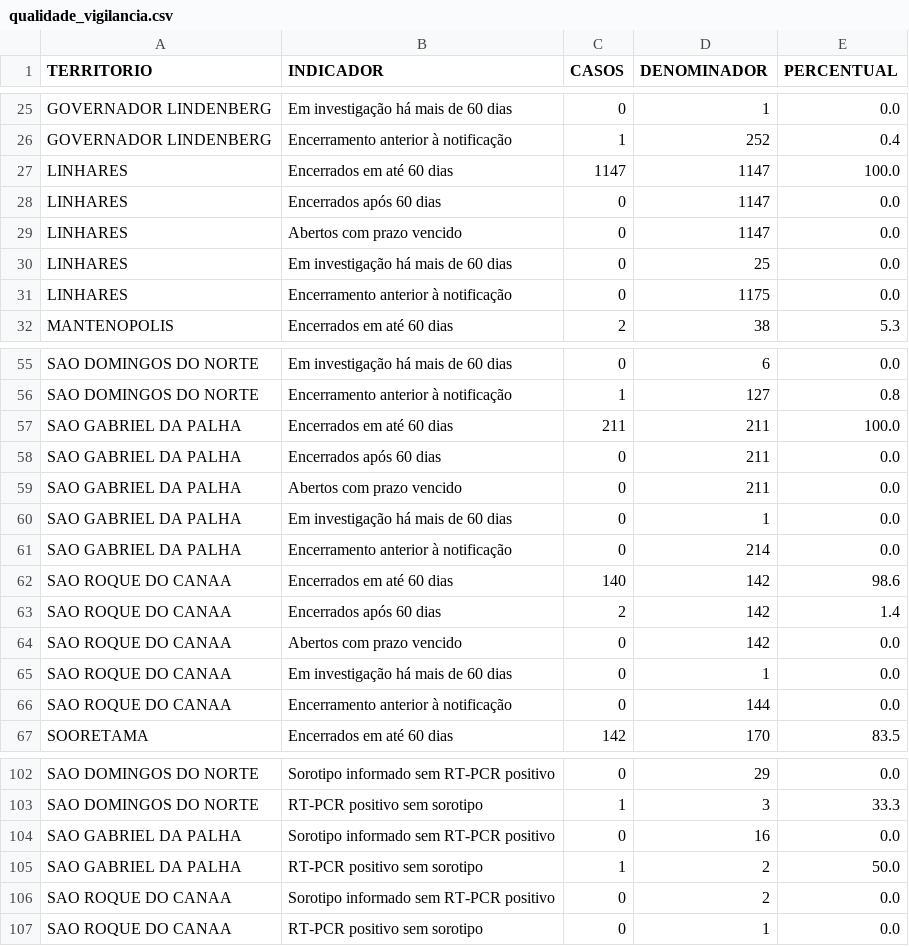
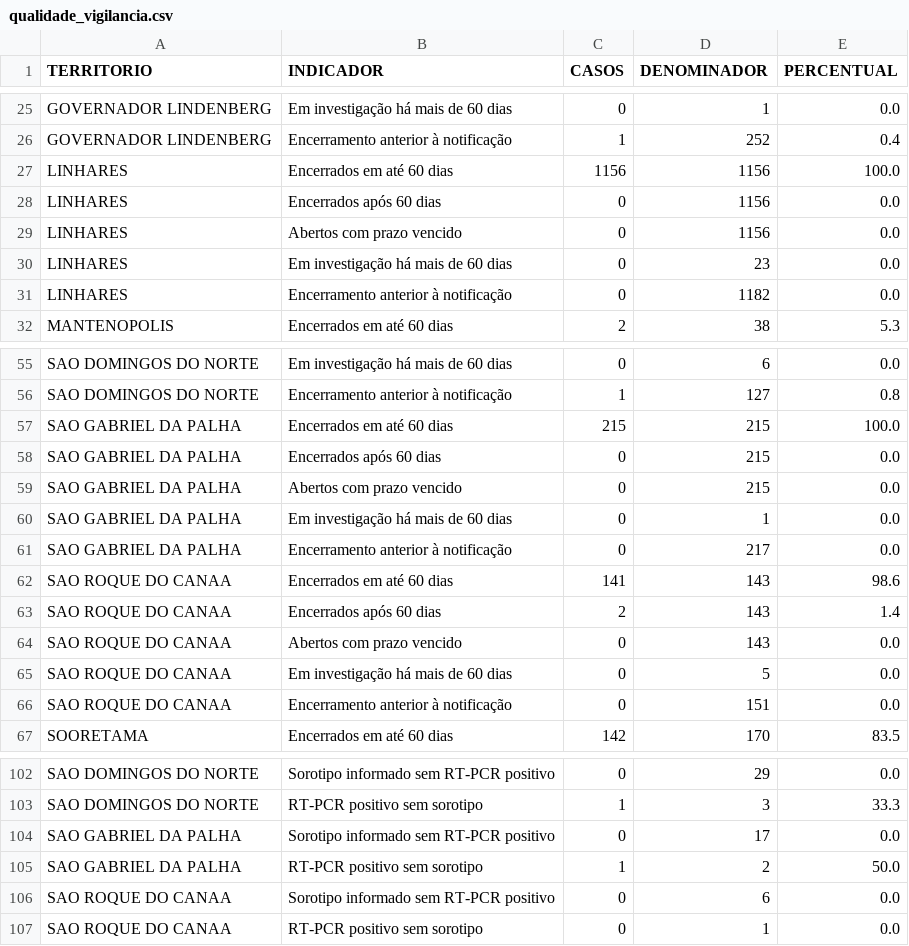
Before and after one commit to daliana-ve/diagrama-controle-dengue, a CSV file: dados/qualidade_vigilancia.csv, drawn as a sheet; only a part is shown, gaps mark what is left out; the diff covers the shown part only.

```diff
--- a/dados/qualidade_vigilancia.csv
+++ b/dados/qualidade_vigilancia.csv
@@ -26,7 +26,7 @@ GOVERNADOR LINDENBERG,Em investigação há mais de 60 dias,0,1,0.0
 GOVERNADOR LINDENBERG,Encerramento anterior à notificação,1,252,0.4
-LINHARES,Encerrados em até 60 dias,1147,1147,100.0
-LINHARES,Encerrados após 60 dias,0,1147,0.0
-LINHARES,Abertos com prazo vencido,0,1147,0.0
-LINHARES,Em investigação há mais de 60 dias,0,25,0.0
-LINHARES,Encerramento anterior à notificação,0,1175,0.0
+LINHARES,Encerrados em até 60 dias,1156,1156,100.0
+LINHARES,Encerrados após 60 dias,0,1156,0.0
+LINHARES,Abertos com prazo vencido,0,1156,0.0
+LINHARES,Em investigação há mais de 60 dias,0,23,0.0
+LINHARES,Encerramento anterior à notificação,0,1182,0.0
 MANTENOPOLIS,Encerrados em até 60 dias,2,38,5.3
@@ -56,12 +56,12 @@ SAO DOMINGOS DO NORTE,Em investigação há mais de 60 dias,0,6,0.0
 SAO DOMINGOS DO NORTE,Encerramento anterior à notificação,1,127,0.8
-SAO GABRIEL DA PALHA,Encerrados em até 60 dias,211,211,100.0
-SAO GABRIEL DA PALHA,Encerrados após 60 dias,0,211,0.0
-SAO GABRIEL DA PALHA,Abertos com prazo vencido,0,211,0.0
+SAO GABRIEL DA PALHA,Encerrados em até 60 dias,215,215,100.0
+SAO GABRIEL DA PALHA,Encerrados após 60 dias,0,215,0.0
+SAO GABRIEL DA PALHA,Abertos com prazo vencido,0,215,0.0
 SAO GABRIEL DA PALHA,Em investigação há mais de 60 dias,0,1,0.0
-SAO GABRIEL DA PALHA,Encerramento anterior à notificação,0,214,0.0
-SAO ROQUE DO CANAA,Encerrados em até 60 dias,140,142,98.6
-SAO ROQUE DO CANAA,Encerrados após 60 dias,2,142,1.4
-SAO ROQUE DO CANAA,Abertos com prazo vencido,0,142,0.0
-SAO ROQUE DO CANAA,Em investigação há mais de 60 dias,0,1,0.0
-SAO ROQUE DO CANAA,Encerramento anterior à notificação,0,144,0.0
+SAO GABRIEL DA PALHA,Encerramento anterior à notificação,0,217,0.0
+SAO ROQUE DO CANAA,Encerrados em até 60 dias,141,143,98.6
+SAO ROQUE DO CANAA,Encerrados após 60 dias,2,143,1.4
+SAO ROQUE DO CANAA,Abertos com prazo vencido,0,143,0.0
+SAO ROQUE DO CANAA,Em investigação há mais de 60 dias,0,5,0.0
+SAO ROQUE DO CANAA,Encerramento anterior à notificação,0,151,0.0
 SOORETAMA,Encerrados em até 60 dias,142,170,83.5
@@ -103,5 +103,5 @@ SAO DOMINGOS DO NORTE,Sorotipo informado sem RT-PCR positivo,0,29,0.0
 SAO DOMINGOS DO NORTE,RT-PCR positivo sem sorotipo,1,3,33.3
-SAO GABRIEL DA PALHA,Sorotipo informado sem RT-PCR positivo,0,16,0.0
+SAO GABRIEL DA PALHA,Sorotipo informado sem RT-PCR positivo,0,17,0.0
 SAO GABRIEL DA PALHA,RT-PCR positivo sem sorotipo,1,2,50.0
-SAO ROQUE DO CANAA,Sorotipo informado sem RT-PCR positivo,0,2,0.0
+SAO ROQUE DO CANAA,Sorotipo informado sem RT-PCR positivo,0,6,0.0
 SAO ROQUE DO CANAA,RT-PCR positivo sem sorotipo,0,1,0.0
```
Also changed, not shown: 41 edited cells elsewhere in this file.
